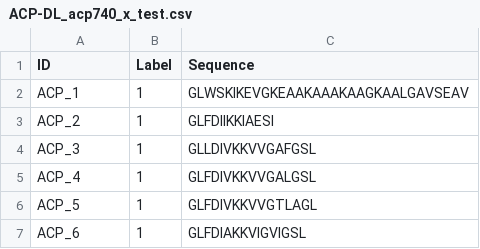
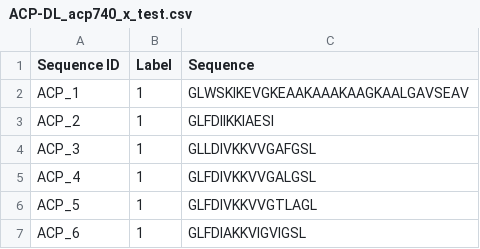
Before and after one commit to taraponglab/ACP_CNN_Transformer, a CSV file: ACP-DL_acp740_x_test.csv, drawn as a sheet; only a part is shown.

Commit message:
External test data set

```diff
--- a/ACP-DL_acp740_x_test.csv
+++ b/ACP-DL_acp740_x_test.csv
@@ -1,2 +1,2 @@
-ID,Label,Sequence
+Sequence ID,Label,Sequence
 ACP_1,1,GLWSKIKEVGKEAAKAAAKAAGKAALGAVSEAV
```
